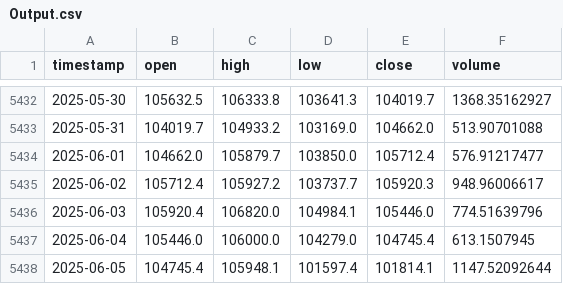
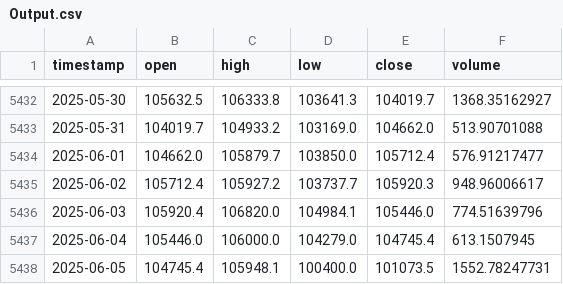
Before and after one commit to Carterasdebolsa/DescargaBTC, a CSV file: Output.csv, drawn as a sheet; only a part is shown, gaps mark what is left out.

Commit message:
Update Output.csv on Thu Jun  5 21:09:06 UTC 2025

```diff
--- a/Output.csv
+++ b/Output.csv
@@ -5437,2 +5437,2 @@ timestamp,open,high,low,close,volume
 2025-06-04,105446.0,106000.0,104279.0,104745.4,613.1507945
-2025-06-05,104745.4,105948.1,101597.4,101814.1,1147.52092644
+2025-06-05,104745.4,105948.1,100400.0,101073.5,1552.78247731
```
